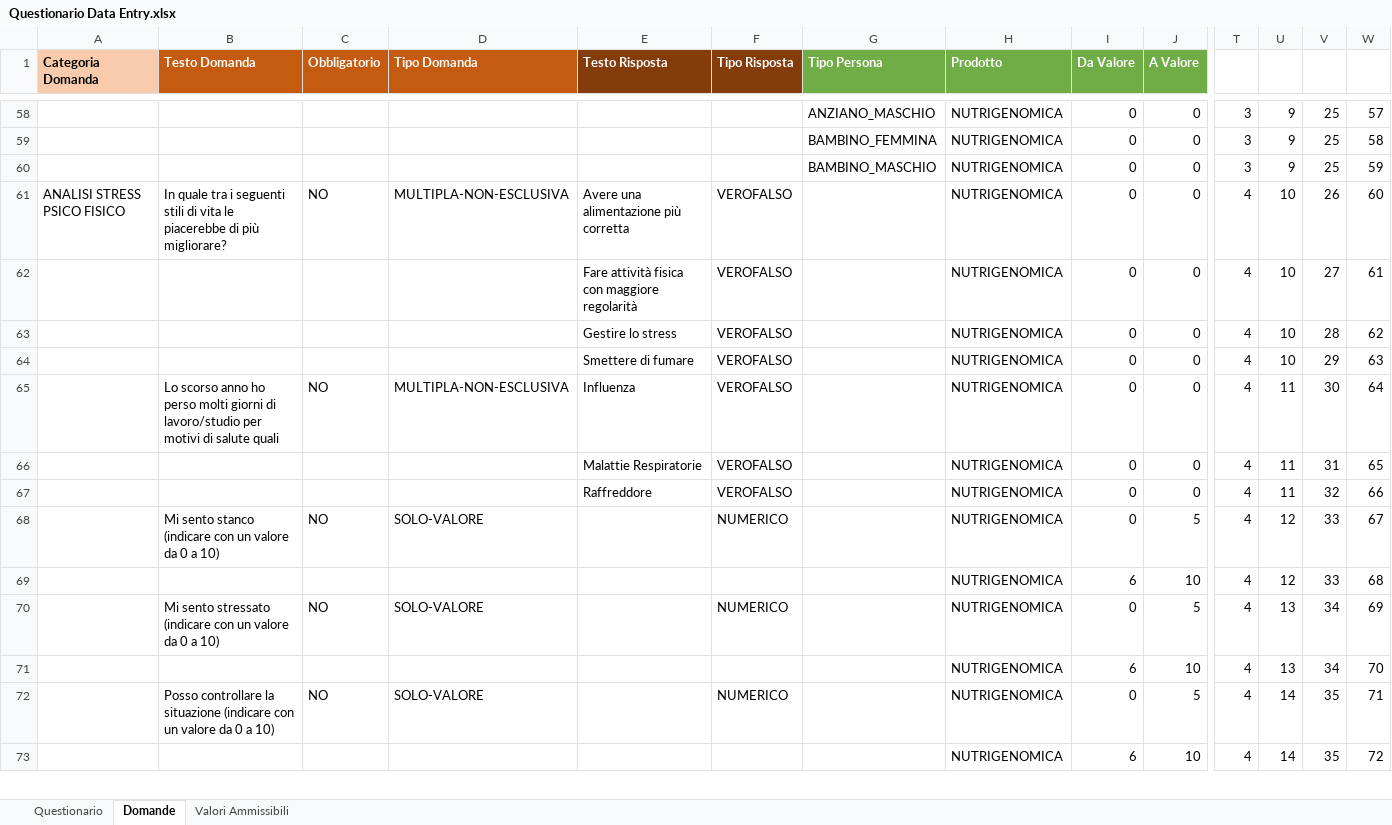
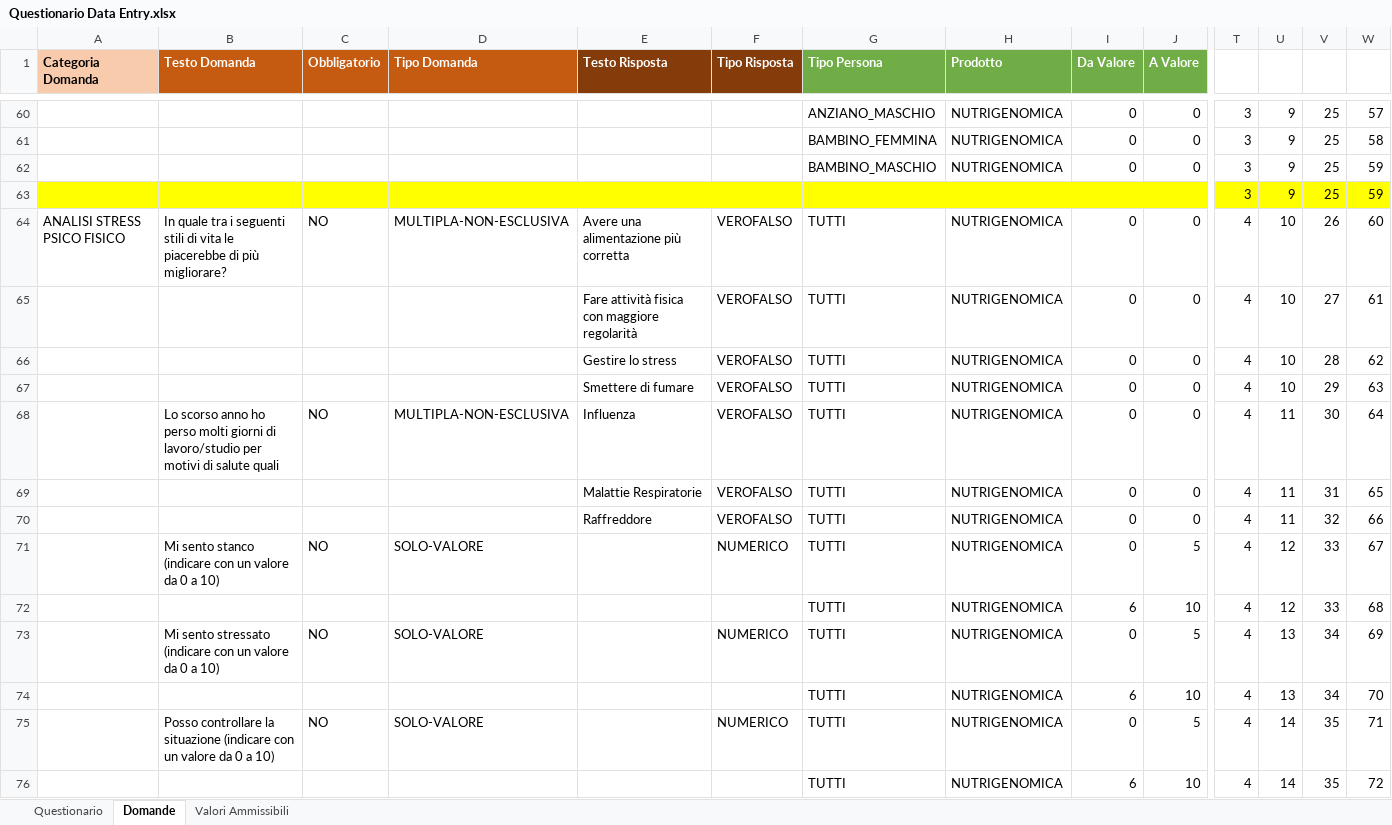
Before and after one commit to Larks81/MyGenomics, an Excel workbook: Questionari Excel/Questionario Data Entry.xlsx, sheet Domande, drawn as a sheet; only a part is shown, gaps mark what is left out; values as stored, in another font and other column widths than the file's, no borders; addresses are those after the commit; rows hold the shown columns only; the diff covers the shown part only; the diff names each change by its address in the sheet, - before the commit and + after, or states it on an @@ line.

Commit message:
fix richieste per questionario

```diff
--- a/Questionari Excel/Questionario Data Entry.xlsx (sheet Domande)
+++ b/Questionari Excel/Questionario Data Entry.xlsx (sheet Domande)
+row 63:  |  |  |  |  |  |  |  |  |  | 3 | 9 | 25 | 59
-G64:G76 (Tipo Persona): (empty)
+G64:G76 (Tipo Persona): TUTTI
```
Also changed, not shown: 3 added rows and 48 edited cells elsewhere in this sheet, sheet Valori Ammissibili, 5 other files.
